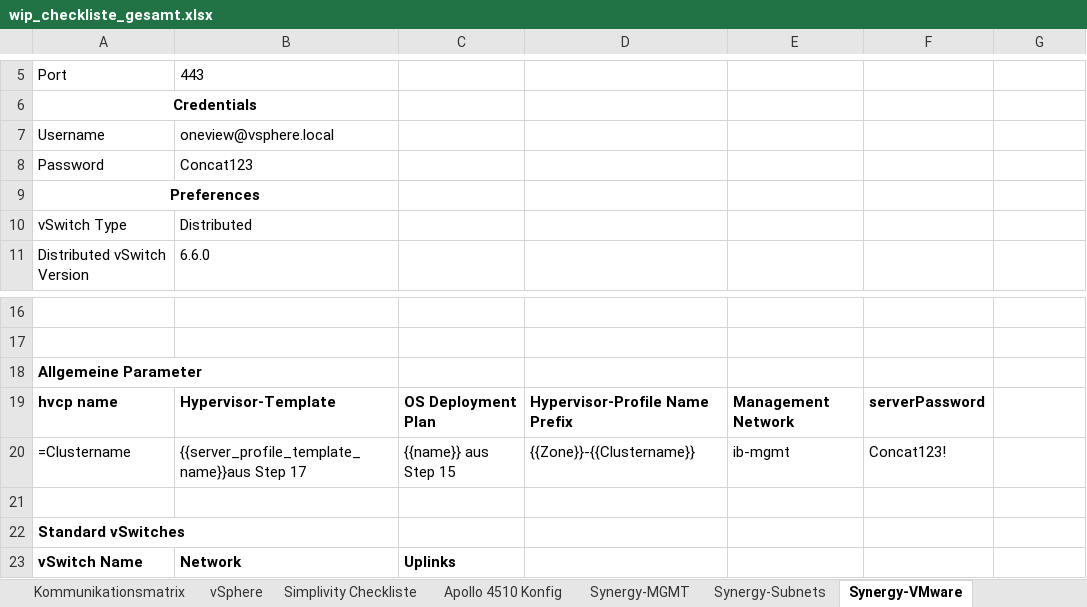
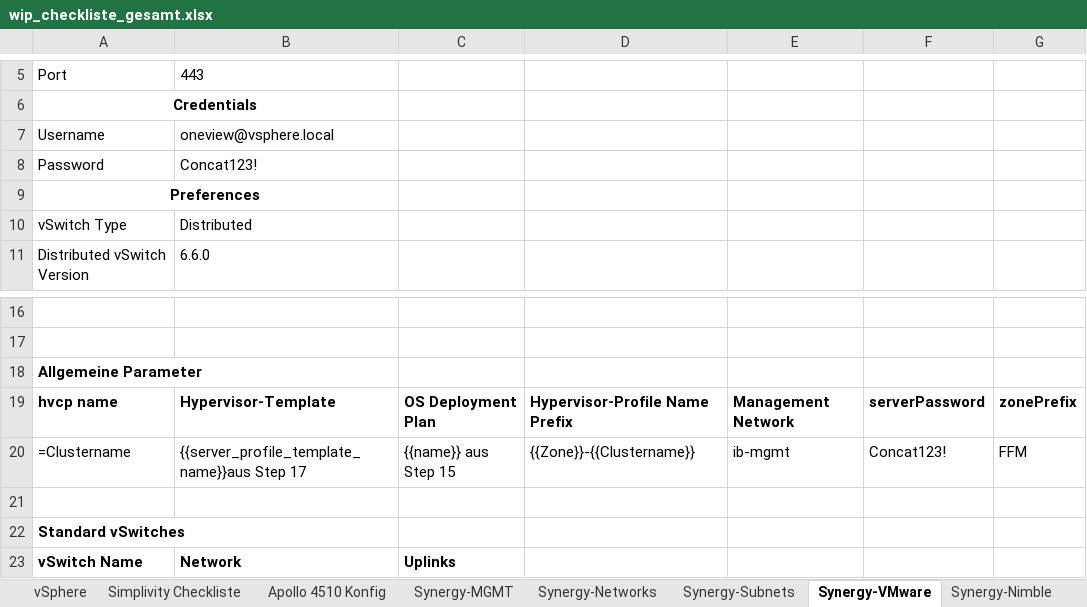
Before and after one commit to bopopescu/synergy-ansible, an Excel workbook: feste-script/wip_checkliste_gesamt.xlsx, sheet Synergy-VMware, drawn as a sheet; only a part is shown, gaps mark what is left out; values as stored, in another font and other column widths than the file's, no borders; the diff names each change by its address in the sheet, - before the commit and + after, or states it on an @@ line.

```diff
--- a/feste-script/wip_checkliste_gesamt.xlsx (sheet Synergy-VMware)
+++ b/feste-script/wip_checkliste_gesamt.xlsx (sheet Synergy-VMware)
-B8: Concat123
+B8: Concat123!
-G19: (empty)
+G19: zonePrefix
-G20: (empty)
+G20: FFM
```
Also changed, not shown: other sheet tabs, feste-script/nublar_automation.xlsx, 1 other file.
